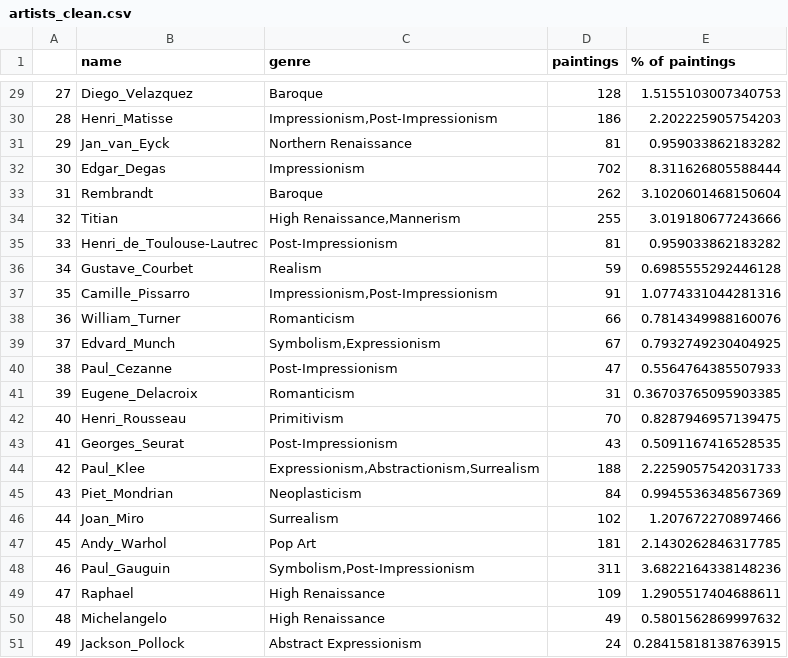
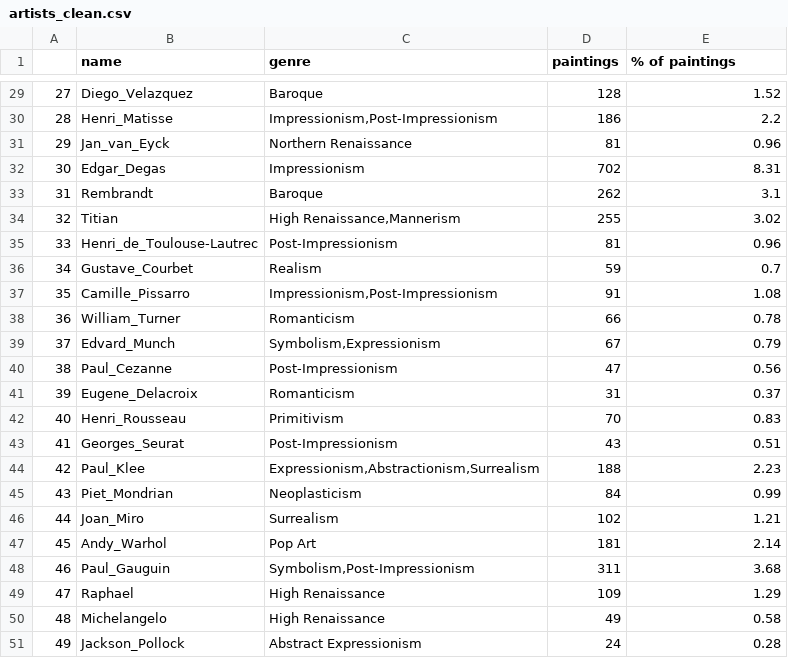
Before and after one commit to justinepicar/Art_Style_Classification, a CSV file: data/artists_clean.csv, drawn as a sheet; only a part is shown, gaps mark what is left out; the diff covers the shown part only.

```diff
--- a/data/artists_clean.csv
+++ b/data/artists_clean.csv
@@ -29,23 +29,23 @@
-27,Diego_Velazquez,Baroque,128,1.5155103007340753
-28,Henri_Matisse,"Impressionism,Post-Impressionism",186,2.202225905754203
-29,Jan_van_Eyck,Northern Renaissance,81,0.959033862183282
-30,Edgar_Degas,Impressionism,702,8.311626805588444
-31,Rembrandt,Baroque,262,3.1020601468150604
-32,Titian,"High Renaissance,Mannerism",255,3.019180677243666
-33,Henri_de_Toulouse-Lautrec,Post-Impressionism,81,0.959033862183282
-34,Gustave_Courbet,Realism,59,0.6985555292446128
-35,Camille_Pissarro,"Impressionism,Post-Impressionism",91,1.0774331044281316
-36,William_Turner,Romanticism,66,0.7814349988160076
-37,Edvard_Munch,"Symbolism,Expressionism",67,0.7932749230404925
-38,Paul_Cezanne,Post-Impressionism,47,0.5564764385507933
-39,Eugene_Delacroix,Romanticism,31,0.36703765095903385
-40,Henri_Rousseau,Primitivism,70,0.8287946957139475
-41,Georges_Seurat,Post-Impressionism,43,0.5091167416528535
-42,Paul_Klee,"Expressionism,Abstractionism,Surrealism",188,2.2259057542031733
-43,Piet_Mondrian,Neoplasticism,84,0.9945536348567369
-44,Joan_Miro,Surrealism,102,1.207672270897466
-45,Andy_Warhol,Pop Art,181,2.1430262846317785
-46,Paul_Gauguin,"Symbolism,Post-Impressionism",311,3.6822164338148236
-47,Raphael,High Renaissance,109,1.2905517404688611
-48,Michelangelo,High Renaissance,49,0.5801562869997632
-49,Jackson_Pollock,Abstract Expressionism,24,0.28415818138763915
+27,Diego_Velazquez,Baroque,128,1.52
+28,Henri_Matisse,"Impressionism,Post-Impressionism",186,2.2
+29,Jan_van_Eyck,Northern Renaissance,81,0.96
+30,Edgar_Degas,Impressionism,702,8.31
+31,Rembrandt,Baroque,262,3.1
+32,Titian,"High Renaissance,Mannerism",255,3.02
+33,Henri_de_Toulouse-Lautrec,Post-Impressionism,81,0.96
+34,Gustave_Courbet,Realism,59,0.7
+35,Camille_Pissarro,"Impressionism,Post-Impressionism",91,1.08
+36,William_Turner,Romanticism,66,0.78
+37,Edvard_Munch,"Symbolism,Expressionism",67,0.79
+38,Paul_Cezanne,Post-Impressionism,47,0.56
+39,Eugene_Delacroix,Romanticism,31,0.37
+40,Henri_Rousseau,Primitivism,70,0.83
+41,Georges_Seurat,Post-Impressionism,43,0.51
+42,Paul_Klee,"Expressionism,Abstractionism,Surrealism",188,2.23
+43,Piet_Mondrian,Neoplasticism,84,0.99
+44,Joan_Miro,Surrealism,102,1.21
+45,Andy_Warhol,Pop Art,181,2.14
+46,Paul_Gauguin,"Symbolism,Post-Impressionism",311,3.68
+47,Raphael,High Renaissance,109,1.29
+48,Michelangelo,High Renaissance,49,0.58
+49,Jackson_Pollock,Abstract Expressionism,24,0.28
```
Also changed, not shown: 27 edited cells elsewhere in this file, 2 other files.
